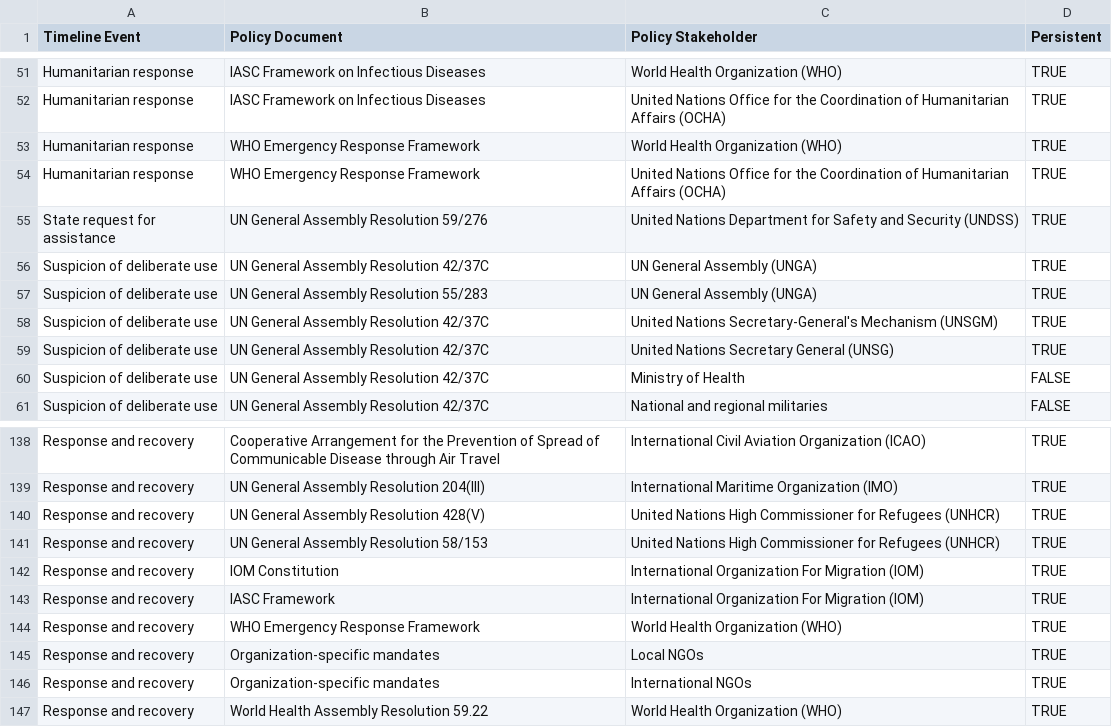
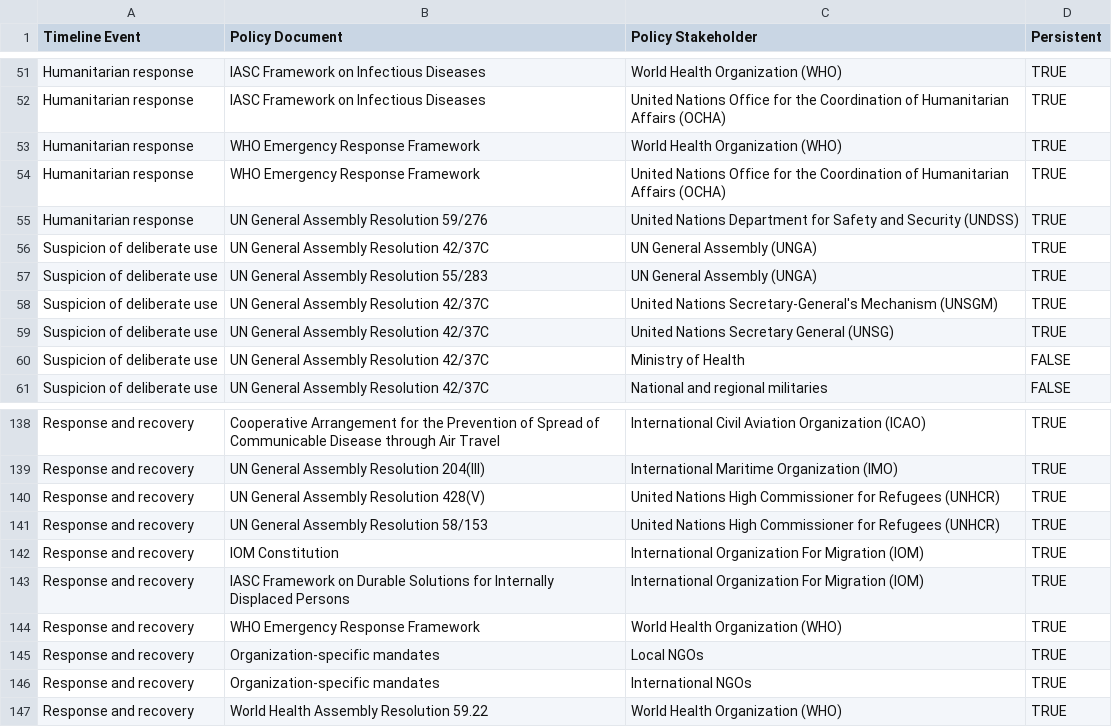
Before and after one commit to talus-analytics-bus/bioscenarios-stakeholders, a TSV file: data/policyevents.tsv, drawn as a sheet; only a part is shown, gaps mark what is left out; the diff covers the shown part only.

```diff
--- a/data/policyevents.tsv
+++ b/data/policyevents.tsv
@@ -54,3 +54,3 @@ Humanitarian response	WHO Emergency Response Framework	World Health Organization
 Humanitarian response	WHO Emergency Response Framework	United Nations Office for the Coordination of Humanitarian Affairs (OCHA)	TRUE
-State request for assistance	UN General Assembly Resolution 59/276	United Nations Department for Safety and Security (UNDSS)	TRUE
+Humanitarian response	UN General Assembly Resolution 59/276	United Nations Department for Safety and Security (UNDSS)	TRUE
 Suspicion of deliberate use	UN General Assembly Resolution 42/37C	UN General Assembly (UNGA)	TRUE
@@ -142,3 +142,3 @@ Response and recovery	UN General Assembly Resolution 58/153	United Nations High
 Response and recovery	IOM Constitution	International Organization For Migration (IOM)	TRUE
-Response and recovery	IASC Framework	International Organization For Migration (IOM)	TRUE
+Response and recovery	IASC Framework on Durable Solutions for Internally Displaced Persons	International Organization For Migration (IOM)	TRUE
 Response and recovery	WHO Emergency Response Framework	World Health Organization (WHO)	TRUE
```
Also changed, not shown: 6 added rows, 2 removed rows and 3 edited cells elsewhere in this file, data/policydocs.tsv, data/roles.tsv, 1 other file.
